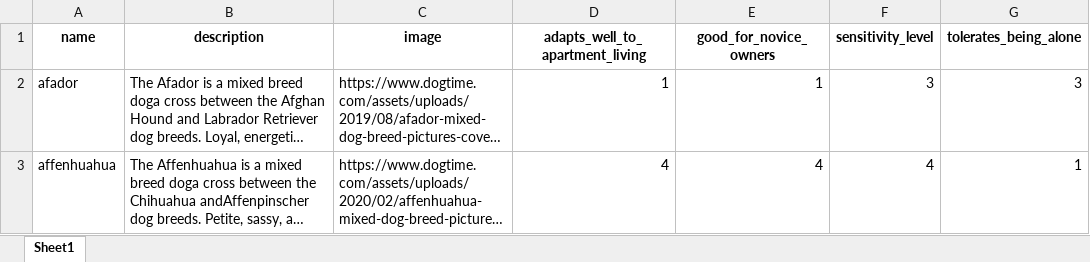
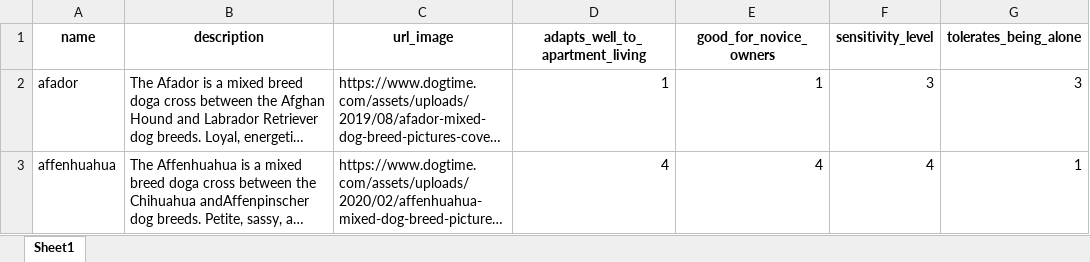
Before and after one commit to alessandro-maccario/ScrapingPyDogs, an Excel workbook: out.xlsx, sheet Sheet1, drawn as a sheet; only a part is shown; long unchanged cells end in …; values as stored, in another font and other column widths than the file's, no borders; the diff names each change by its address in the sheet, - before the commit and + after, or states it on an @@ line.

Commit message:
Create first table and populate it

```diff
--- a/out.xlsx (sheet Sheet1)
+++ b/out.xlsx (sheet Sheet1)
-C1: image
+C1: url_image
```
Also changed, not shown: 1 other file.
